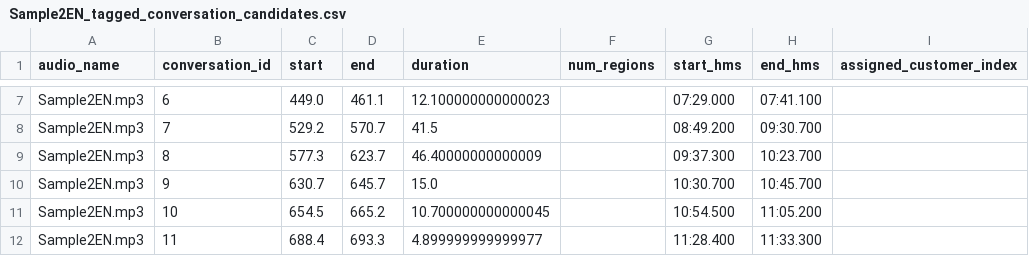
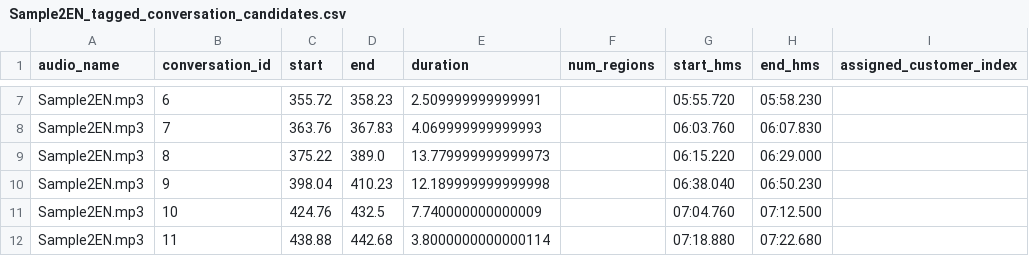
Before and after one commit to rajarshiroydev/customer_speech_segment_tagging, a CSV file: approaches/approach_1_outputs/Sample2EN_tagged_conversation_candidates.csv, drawn as a sheet; only a part is shown, gaps mark what is left out; the diff covers the shown part only; the diff names each change by its address in the sheet, - before the commit and + after, or states it on an @@ line.

```diff
--- a/approaches/approach_1_outputs/Sample2EN_tagged_conversation_candidates.csv
+++ b/approaches/approach_1_outputs/Sample2EN_tagged_conversation_candidates.csv
-C7 (start): 449.0
+C7 (start): 355.72
-D7 (end): 461.1
+D7 (end): 358.23
-E7 (duration): 12.100000000000023
+E7 (duration): 2.509999999999991
-G7 (start_hms): 07:29.000
+G7 (start_hms): 05:55.720
-H7 (end_hms): 07:41.100
+H7 (end_hms): 05:58.230
-C8 (start): 529.2
+C8 (start): 363.76
-D8 (end): 570.7
+D8 (end): 367.83
-E8 (duration): 41.5
+E8 (duration): 4.069999999999993
-G8 (start_hms): 08:49.200
+G8 (start_hms): 06:03.760
-H8 (end_hms): 09:30.700
+H8 (end_hms): 06:07.830
-C9 (start): 577.3
+C9 (start): 375.22
-D9 (end): 623.7
+D9 (end): 389.0
-E9 (duration): 46.40000000000009
+E9 (duration): 13.779999999999973
-G9 (start_hms): 09:37.300
+G9 (start_hms): 06:15.220
-H9 (end_hms): 10:23.700
+H9 (end_hms): 06:29.000
-C10 (start): 630.7
+C10 (start): 398.04
-D10 (end): 645.7
+D10 (end): 410.23
-E10 (duration): 15.0
+E10 (duration): 12.189999999999998
-G10 (start_hms): 10:30.700
+G10 (start_hms): 06:38.040
-H10 (end_hms): 10:45.700
+H10 (end_hms): 06:50.230
-C11 (start): 654.5
+C11 (start): 424.76
-D11 (end): 665.2
+D11 (end): 432.5
-E11 (duration): 10.700000000000045
+E11 (duration): 7.740000000000009
-G11 (start_hms): 10:54.500
+G11 (start_hms): 07:04.760
-H11 (end_hms): 11:05.200
+H11 (end_hms): 07:12.500
-C12 (start): 688.4
+C12 (start): 438.88
-D12 (end): 693.3
+D12 (end): 442.68
-E12 (duration): 4.899999999999977
+E12 (duration): 3.8000000000000114
-G12 (start_hms): 11:28.400
+G12 (start_hms): 07:18.880
-H12 (end_hms): 11:33.300
+H12 (end_hms): 07:22.680
```
Also changed, not shown: 8 added rows and 69 edited cells elsewhere in this file, approaches/approach_1_outputs/Sample1KN_conversation_candidates.csv, approaches/approach_1_outputs/Sample1KN_tagged_conversation_candidates.csv, 12 other files.
